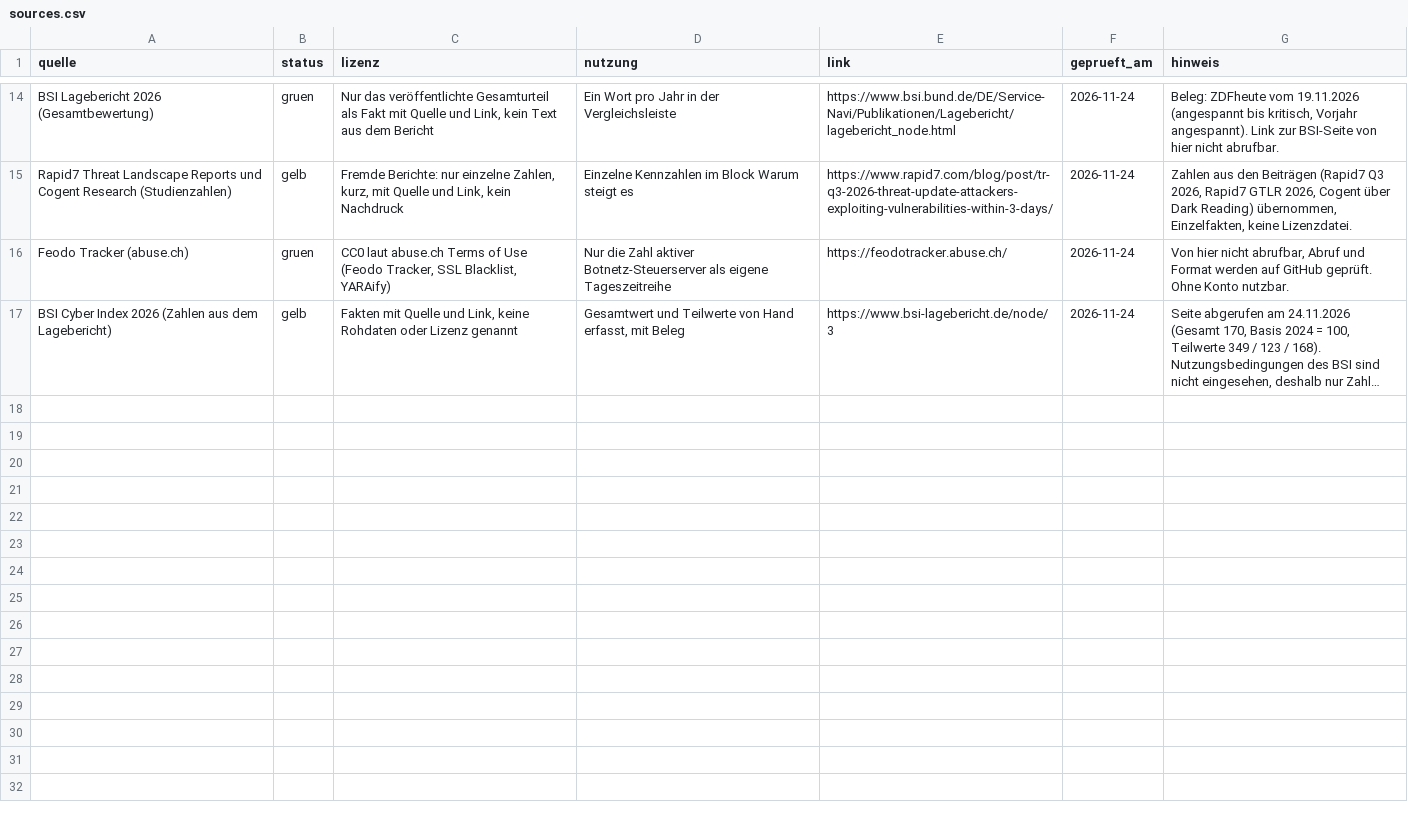
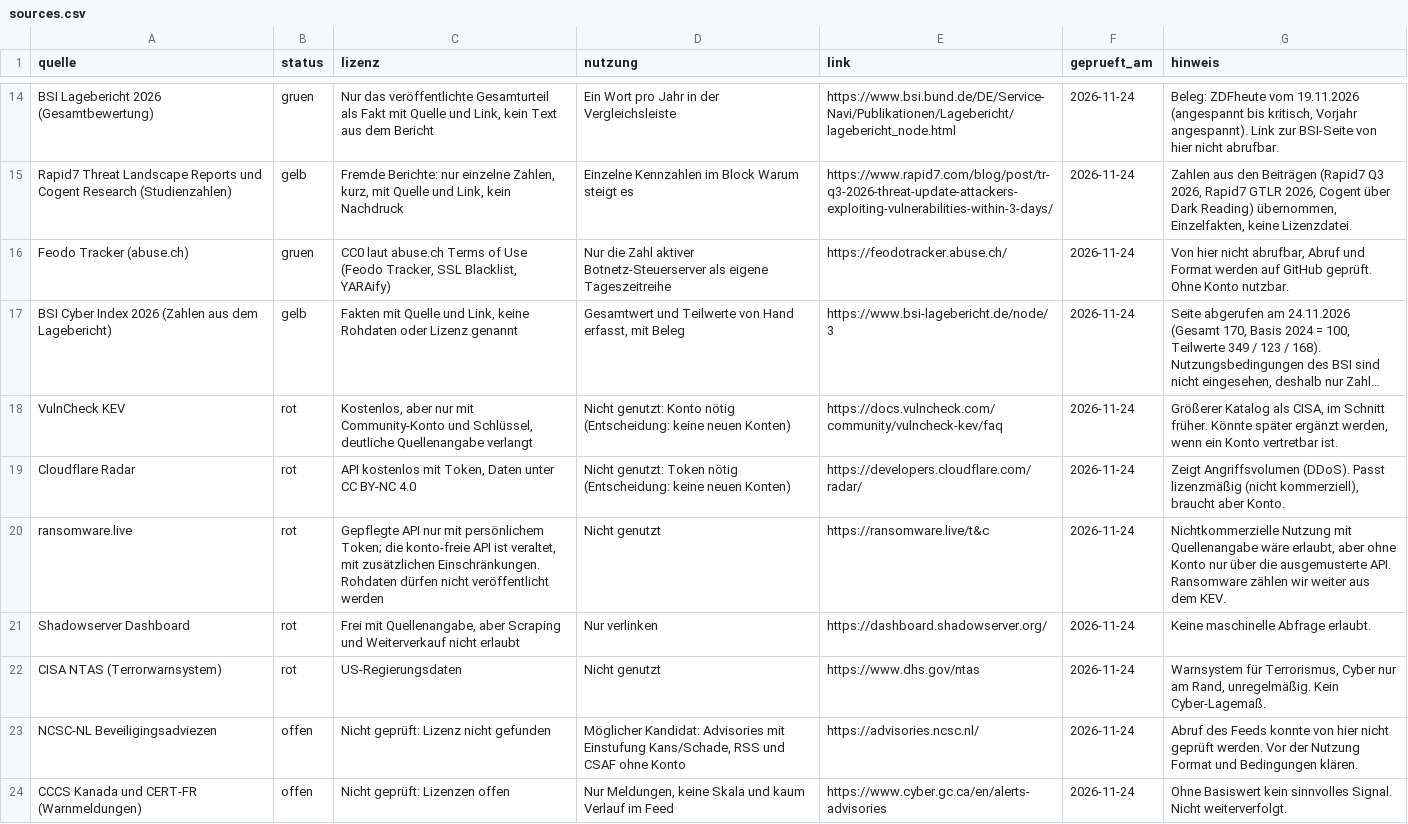
Before and after one commit to maxim91136/cyberlage.org, a CSV file: data/sources.csv, drawn as a sheet; only a part is shown, gaps mark what is left out; long unchanged cells end in …; the diff names each change by its address in the sheet, - before the commit and + after, or states it on an @@ line.

```diff
--- a/data/sources.csv
+++ b/data/sources.csv
+row 18: VulnCheck KEV | rot | Kostenlos, aber nur mit Community-Konto und Schlüssel, deutliche Quellenangabe verlangt | Nicht genutzt: Konto nötig (Entscheidung: keine neuen Konten) | https://docs.vulncheck.com/community/vulncheck-kev/faq | 2026-11-24 | Größerer Katalog als CISA, im Schnitt früher. Könnte später ergänzt werden, wenn ein Konto vertretbar ist.
+row 19: Cloudflare Radar | rot | API kostenlos mit Token, Daten unter CC BY-NC 4.0 | Nicht genutzt: Token nötig (Entscheidung: keine neuen Konten) | https://developers.cloudflare.com/radar/ | 2026-11-24 | Zeigt Angriffsvolumen (DDoS). Passt lizenzmäßig (nicht kommerziell), braucht aber Konto.
+row 20: ransomware.live | rot | Gepflegte API nur mit persönlichem Token; die konto-freie API ist veraltet, mit zusätzlichen Einschränkungen. Rohdaten dürfen nicht veröffentlicht werden | Nicht genutzt | https://ransomware.live/t&c | 2026-11-24 | Nichtkommerzielle Nutzung mit Quellenangabe wäre erlaubt, aber ohne Konto nur über die ausgemusterte API. Ransomware zählen wir weiter aus dem KEV.
+row 21: Shadowserver Dashboard | rot | Frei mit Quellenangabe, aber Scraping und Weiterverkauf nicht erlaubt | Nur verlinken | https://dashboard.shadowserver.org/ | 2026-11-24 | Keine maschinelle Abfrage erlaubt.
+row 22: CISA NTAS (Terrorwarnsystem) | rot | US-Regierungsdaten | Nicht genutzt | https://www.dhs.gov/ntas | 2026-11-24 | Warnsystem für Terrorismus, Cyber nur am Rand, unregelmäßig. Kein Cyber-Lagemaß.
+row 23: NCSC-NL Beveiligingsadviezen | offen | Nicht geprüft: Lizenz nicht gefunden | Möglicher Kandidat: Advisories mit Einstufung Kans/Schade, RSS und CSAF ohne Konto | https://advisories.ncsc.nl/ | 2026-11-24 | Abruf des Feeds konnte von hier nicht geprüft werden. Vor der Nutzung Format und Bedingungen klären.
+row 24: CCCS Kanada und CERT-FR (Warnmeldungen) | offen | Nicht geprüft: Lizenzen offen | Nur Meldungen, keine Skala und kaum Verlauf im Feed | https://www.cyber.gc.ca/en/alerts-advisories | 2026-11-24 | Ohne Basiswert kein sinnvolles Signal. Nicht weiterverfolgt.
```
